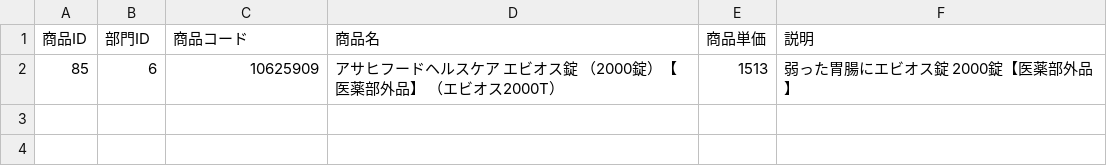
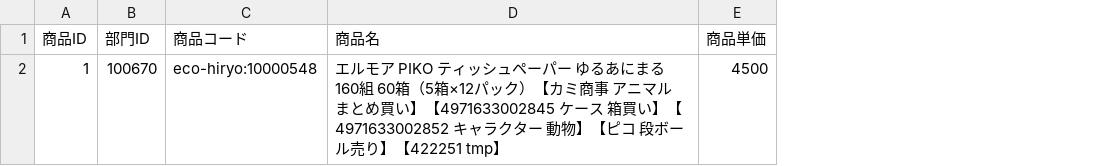
Before and after one commit to mtatsuki/Chapars_hew, a CSV file: html/pages/product_data.csv, drawn as a sheet; removed rows and columns are numbered as before the commit, all else as after; the diff names each change by its address in the sheet, - before the commit and + after, or states it on an @@ line.

```diff
--- a/html/pages/product_data.csv
+++ b/html/pages/product_data.csv
-column F (説明), empty
-row 2: 85 | 6 | 10625909 | アサヒフードヘルスケア エビオス錠 （2000錠）【医薬部外品】 （エビオス2000T） | 1513 | 弱った胃腸にエビオス錠 2000錠【医薬部外品】
+row 2: 1 | 100670 | eco-hiryo:10000548 | エルモア PIKO ティッシュペーパー ゆるあにまる 160組 60箱（5箱×12パック）【カミ商事 アニマル まとめ買い】【4971633002845 ケース 箱買い】【4971633002852 キャラクター 動物】【ピコ 段ボール売り】【422251 tmp】 | 4500
```
Also changed, not shown: 2 other files.
